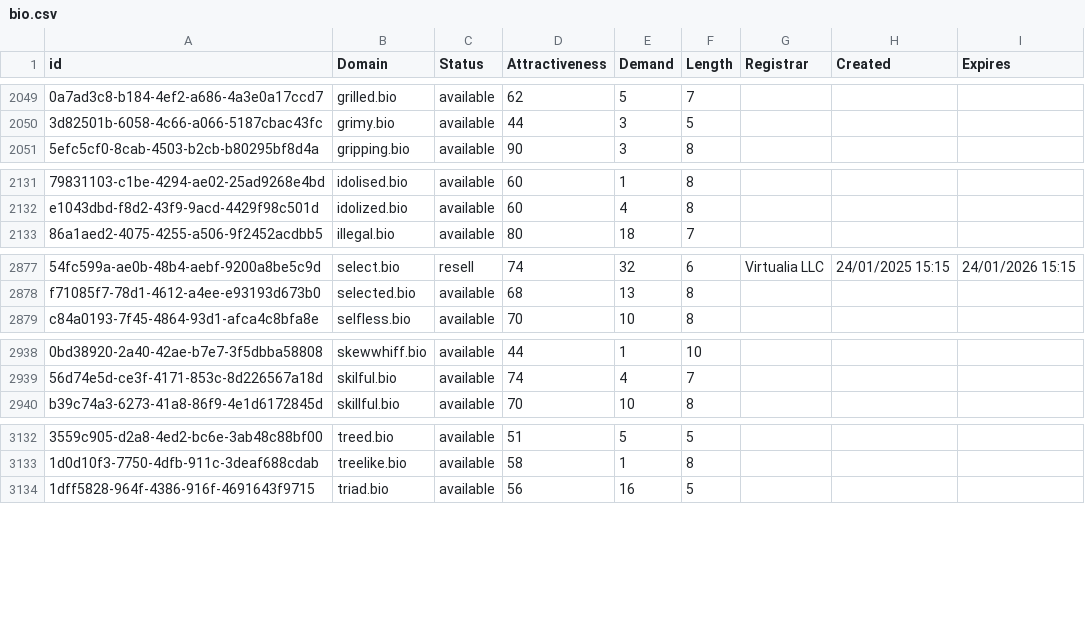
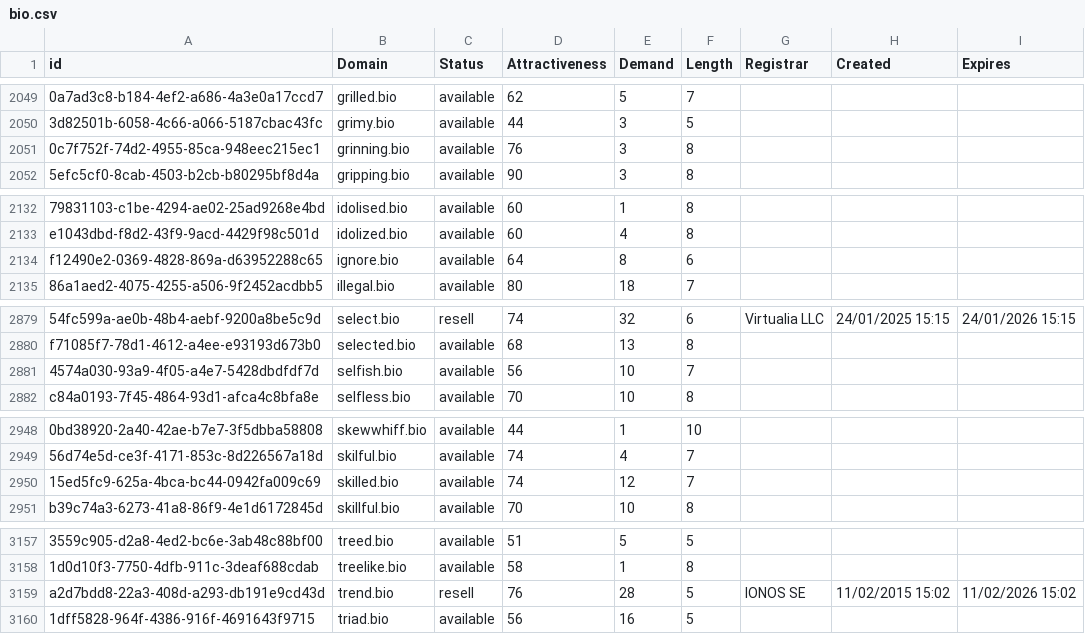
Before and after one commit to UniqueDomains/bio-oneword-domains, a CSV file: bio.csv, drawn as a sheet; only a part is shown, gaps mark what is left out; the diff covers the shown part only; the diff names each change by its address in the sheet, - before the commit and + after, or states it on an @@ line.

```diff
--- a/bio.csv
+++ b/bio.csv
+row 2051: 0c7f752f-74d2-4955-85ca-948eec215ec1 | grinning.bio | available | 76 | 3 | 8
+row 2134: f12490e2-0369-4828-869a-d63952288c65 | ignore.bio | available | 64 | 8 | 6
+row 2881: 4574a030-93a9-4f05-a4e7-5428dbdfdf7d | selfish.bio | available | 56 | 10 | 7
+row 2950: 15ed5fc9-625a-4bca-bc44-0942fa009c69 | skilled.bio | available | 74 | 12 | 7
+row 3159: a2d7bdd8-22a3-408d-a293-db191e9cd43d | trend.bio | resell | 76 | 28 | 5 | IONOS SE | 11/02/2015 15:02 | 11/02/2026 15:02
```
Also changed, not shown: 23 added rows and 1 edited cell elsewhere in this file, 2 other files.
